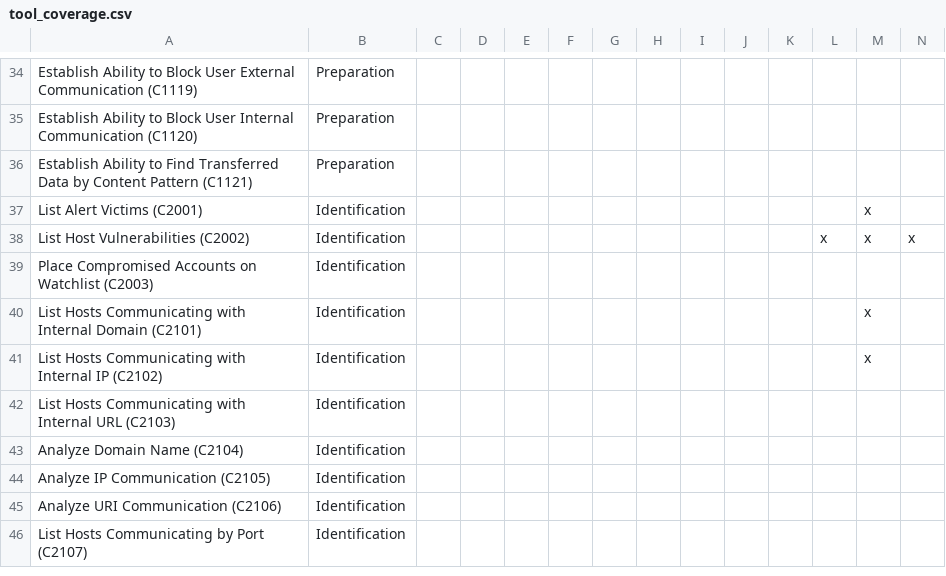
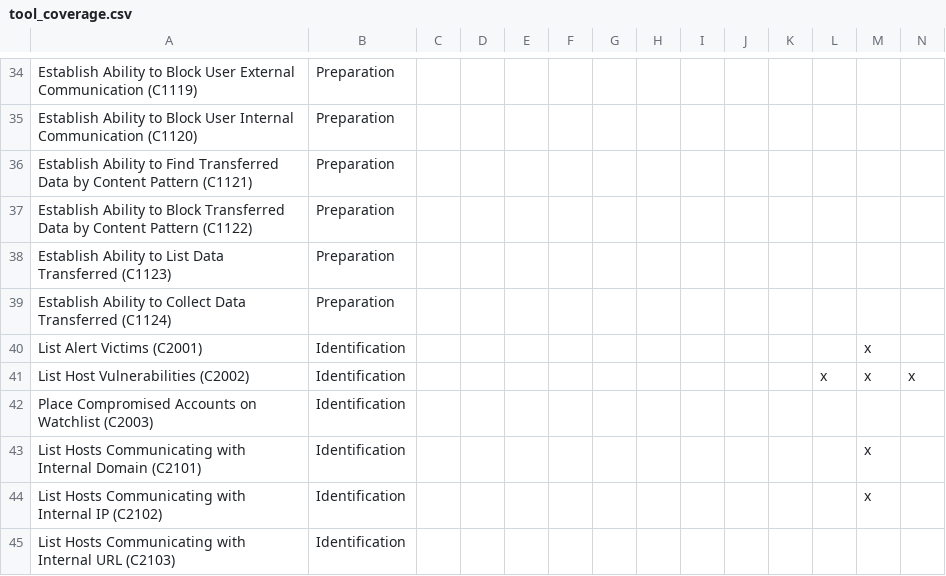
Before and after one commit to n3tsurge/aura-response, a CSV file: docs/files/tool_coverage.csv, drawn as a sheet; only a part is shown, gaps mark what is left out; the shorter side is filled out with more unchanged rows; rows hold the shown columns only; the diff names each change by its address in the sheet, - before the commit and + after, or states it on an @@ line.

```diff
--- a/docs/files/tool_coverage.csv
+++ b/docs/files/tool_coverage.csv
+row 37: Establish Ability to Block Transferred Data by Content Pattern (C1122) | Preparation
+row 38: Establish Ability to List Data Transferred (C1123) | Preparation
+row 39: Establish Ability to Collect Data Transferred (C1124) | Preparation
```
Also changed, not shown: 10 other files.
